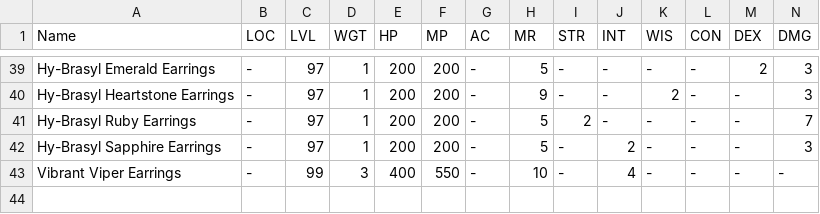
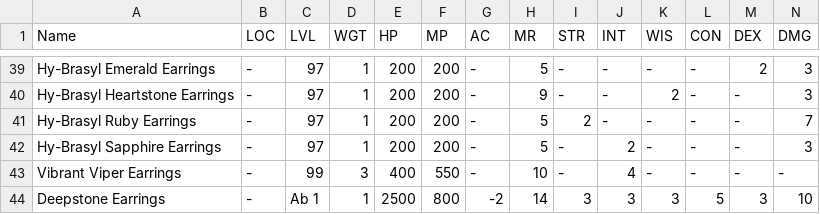
Before and after one commit to unora-project/unora-wiki, a CSV file: data-source/equipment/csv/earrings.csv, drawn as a sheet; only a part is shown, gaps mark what is left out; rows hold the shown columns only; the diff names each change by its address in the sheet, - before the commit and + after, or states it on an @@ line.

```diff
--- a/data-source/equipment/csv/earrings.csv
+++ b/data-source/equipment/csv/earrings.csv
+row 44: Deepstone Earrings | - | Ab 1 | 1 | 2500 | 800 | -2 | 14 | 3 | 3 | 3 | 5 | 3 | 10
```
Also changed, not shown: data-source/equipment/csv/gauntlets.csv, data-source/equipment/csv/rings.csv.
